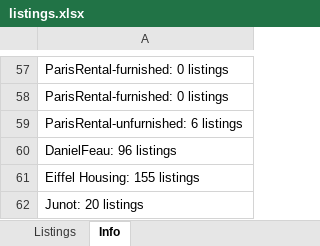
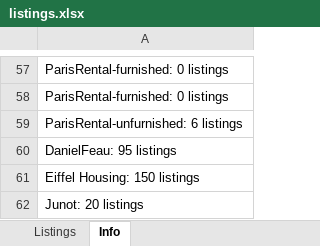
Before and after one commit to YFIP/House-Search-Agent, an Excel workbook: listings.xlsx, sheet Info, drawn as a sheet; only a part is shown, gaps mark what is left out; values as stored, in another font and other column widths than the file's, no borders; the diff covers the shown part only; the diff names each change by its address in the sheet, - before the commit and + after, or states it on an @@ line.

```diff
--- a/listings.xlsx (sheet Info)
+++ b/listings.xlsx (sheet Info)
-A60: DanielFeau: 96 listings
+A60: DanielFeau: 95 listings
-A61: Eiffel Housing: 155 listings
+A61: Eiffel Housing: 150 listings
```
Also changed, not shown: 44 edited cells elsewhere in this sheet, sheet Listings, listings-sale.xlsx, 1 other file.
